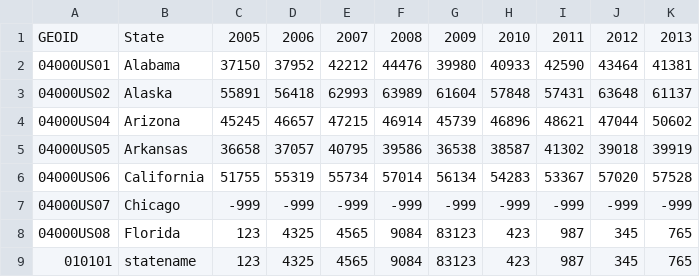
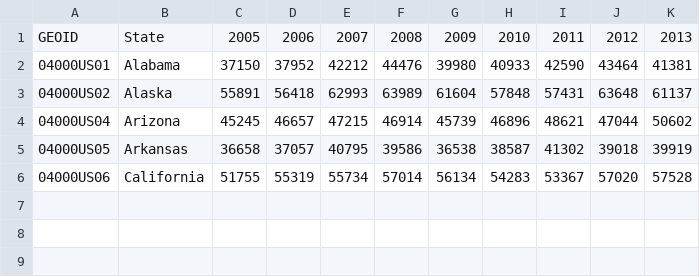
Before and after one commit to Akash-Sinha/Gitam-Skill-Enhancement-May-2019, a CSV file: PythonProgramming/PythonNotebooks/DataFiles/Income.csv, drawn as a sheet; the diff names each change by its address in the sheet, - before the commit and + after, or states it on an @@ line.

Commit message:
17 May notebook commit 2

```diff
--- a/PythonProgramming/PythonNotebooks/DataFiles/Income.csv
+++ b/PythonProgramming/PythonNotebooks/DataFiles/Income.csv
-row 7: 04000US07 | Chicago | -999 | -999 | -999 | -999 | -999 | -999 | -999 | -999 | -999
-row 8: 04000US08 | Florida | 123 | 4325 | 4565 | 9084 | 83123 | 423 | 987 | 345 | 765
-row 9: 010101 | statename | 123 | 4325 | 4565 | 9084 | 83123 | 423 | 987 | 345 | 765
```
Also changed, not shown: 1 other file.
